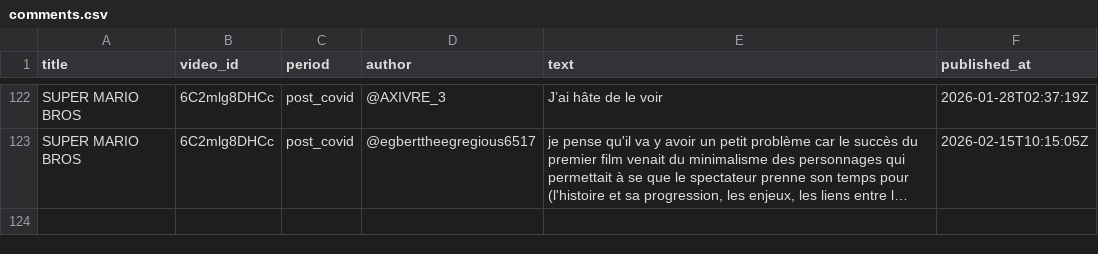
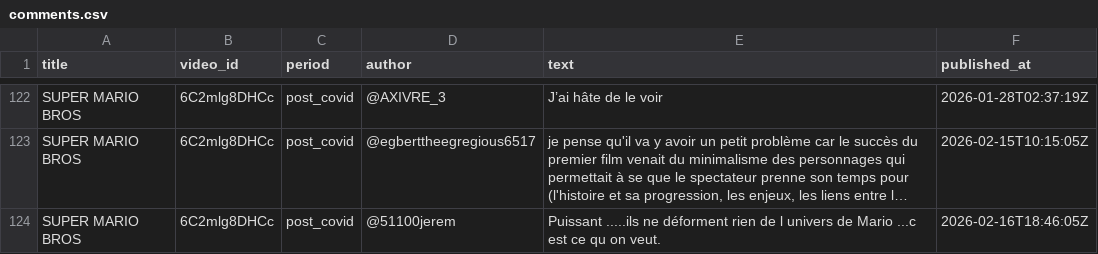
Before and after one commit to Sarra-herelli/vertigo2, a CSV file: comments.csv, drawn as a sheet; only a part is shown, gaps mark what is left out; long unchanged cells end in …; the diff names each change by its address in the sheet, - before the commit and + after, or states it on an @@ line.

```diff
--- a/comments.csv
+++ b/comments.csv
+row 124: SUPER MARIO BROS | 6C2mlg8DHCc | post_covid | @51100jerem | Puissant .....ils ne déforment rien de l univers de Mario ...c est ce qu on veut. | 2026-02-16T18:46:05Z
```
Also changed, not shown: 1 other file.
